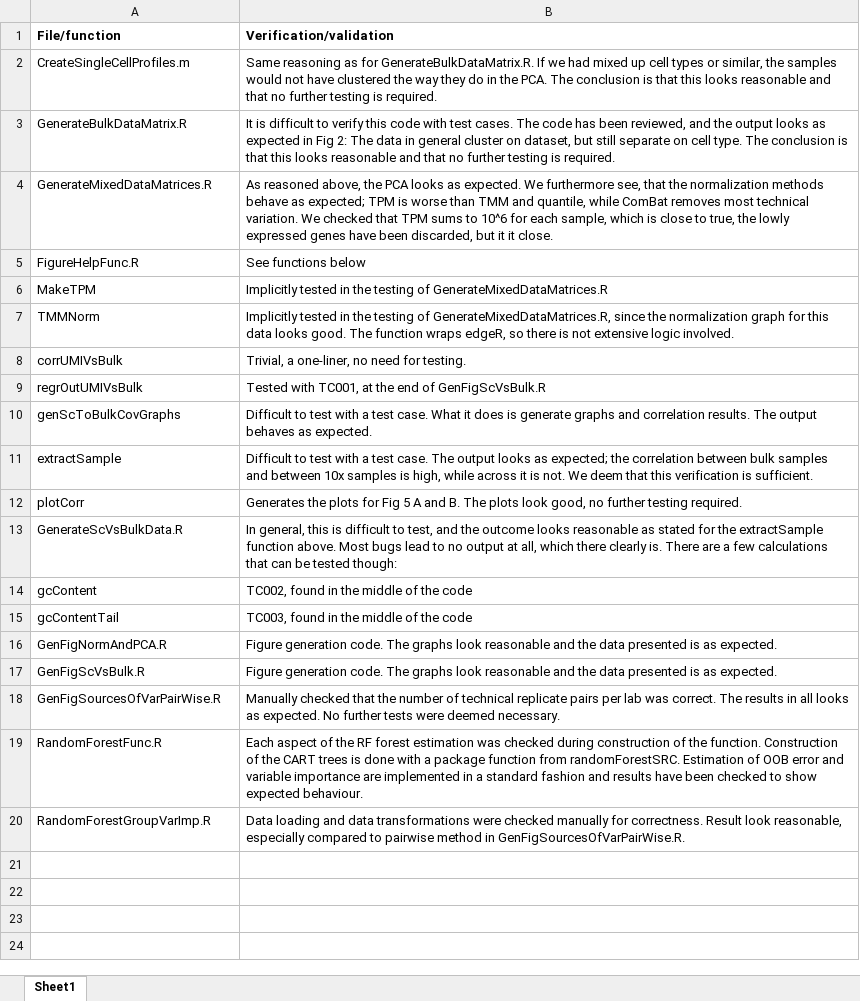
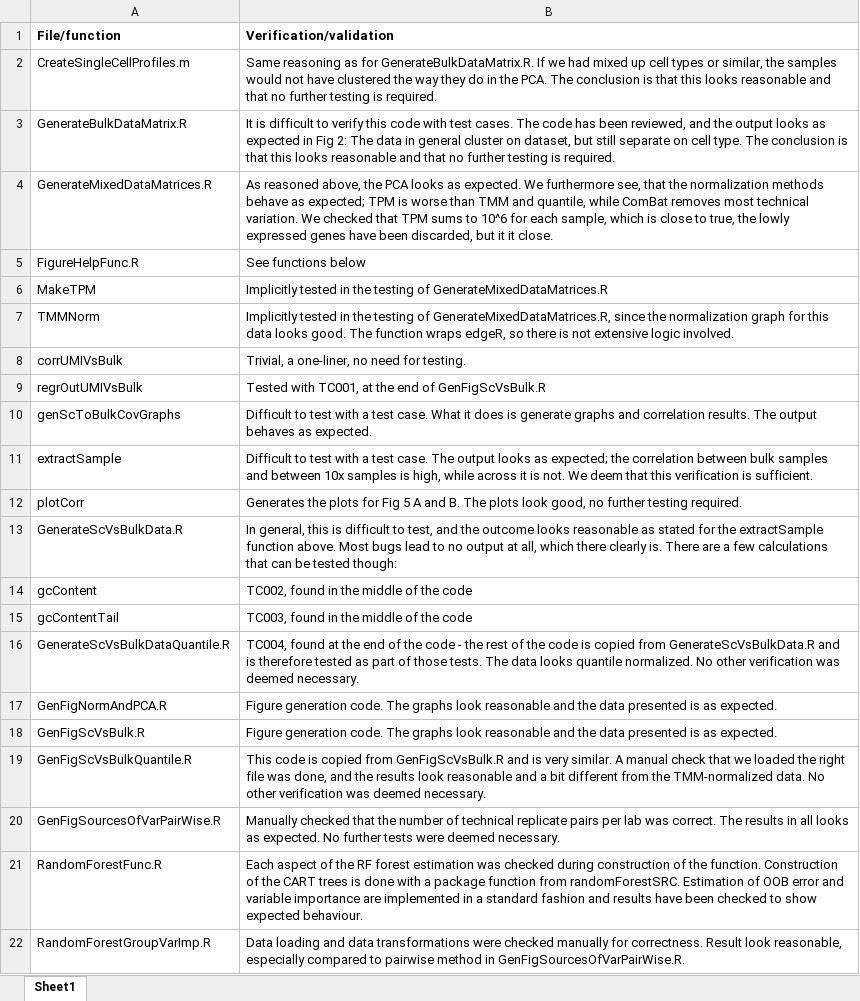
Before and after one commit to SysBioChalmers/RNASeqCTProfileEval, an Excel workbook: VerificationMatrix.xlsx, sheet Sheet1, drawn as a sheet; values as stored, in another font and other column widths than the file's, no borders; the diff names each change by its address in the sheet, - before the commit and + after, or states it on an @@ line.

Commit message:
feat: Added supplementary graph for quantile normalized data (Fig S3, similar to fig 6)

```diff
--- a/VerificationMatrix.xlsx (sheet Sheet1)
+++ b/VerificationMatrix.xlsx (sheet Sheet1)
+row 16: GenerateScVsBulkDataQuantile.R | TC004, found at the end of the code - the rest of the code is copied from GenerateScVsBulkData.R and is therefore tested as part of those tests. The data looks quantile normalized. No other verification was deemed necessary.
+row 19: GenFigScVsBulkQuantile.R | This code is copied from GenFigScVsBulk.R and is very similar. A manual check that we loaded the right file was done, and the results look reasonable and a bit different from the TMM-normalized data. No other verification was deemed necessary.
```
Also changed, not shown: 4 other files.
